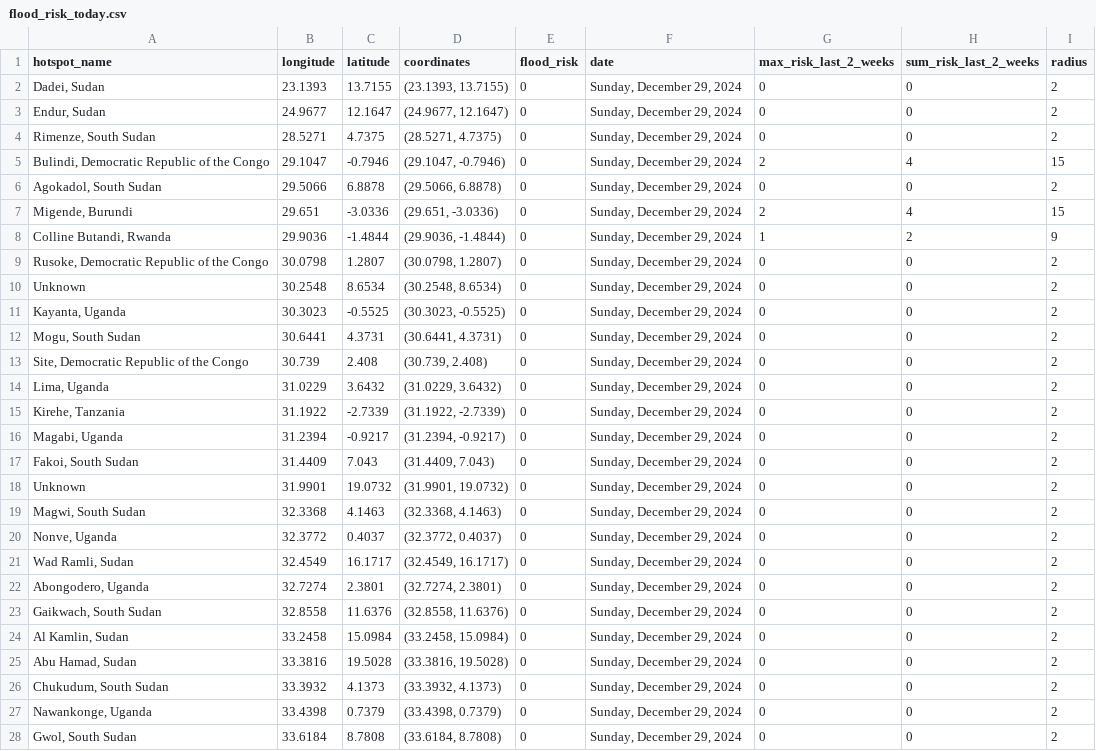
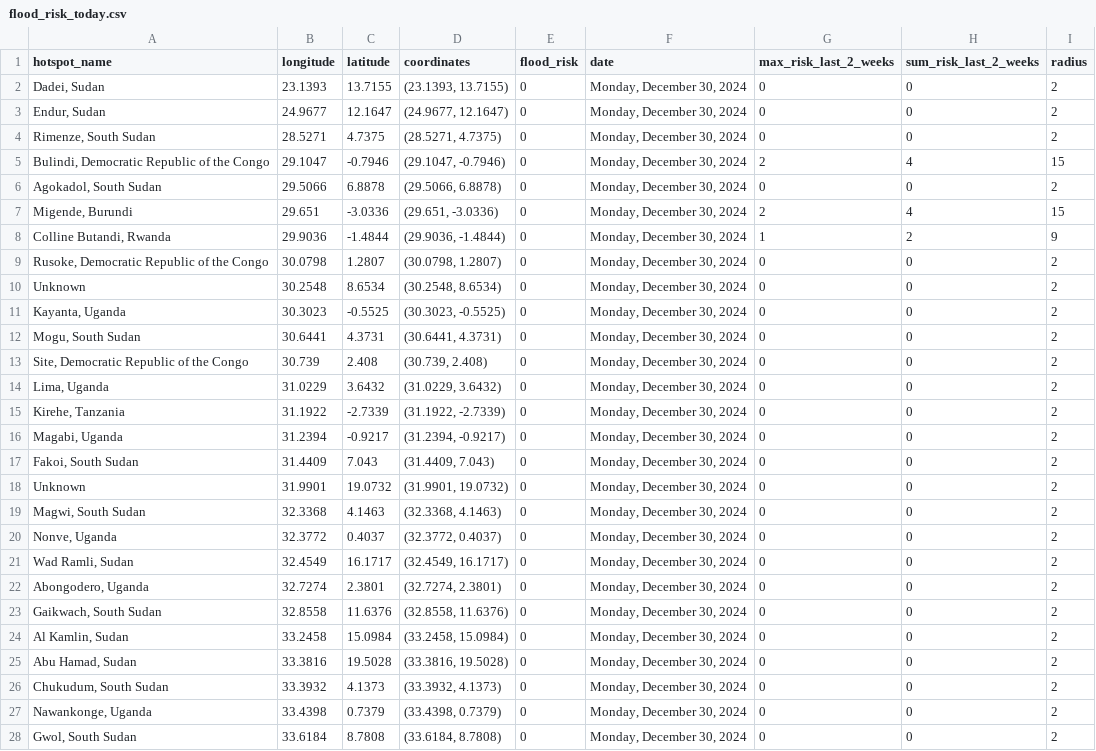
Before and after one commit to annikamcginnis/nile-basin-flood-hotspots-daily, a CSV file: flood_risk_today.csv, drawn as a sheet; only a part is shown; the diff covers the shown part only.

```diff
--- a/flood_risk_today.csv
+++ b/flood_risk_today.csv
@@ -1,28 +1,28 @@
 hotspot_name,longitude,latitude,coordinates,flood_risk,date,max_risk_last_2_weeks,sum_risk_last_2_weeks,radius
-"Dadei, Sudan",23.1393,13.7155,"(23.1393, 13.7155)",0,"Sunday, December 29, 2024",0,0,2
-"Endur, Sudan",24.9677,12.1647,"(24.9677, 12.1647)",0,"Sunday, December 29, 2024",0,0,2
-"Rimenze, South Sudan",28.5271,4.7375,"(28.5271, 4.7375)",0,"Sunday, December 29, 2024",0,0,2
-"Bulindi, Democratic Republic of the Congo",29.1047,-0.7946,"(29.1047, -0.7946)",0,"Sunday, December 29, 2024",2,4,15
-"Agokadol, South Sudan",29.5066,6.8878,"(29.5066, 6.8878)",0,"Sunday, December 29, 2024",0,0,2
-"Migende, Burundi",29.651,-3.0336,"(29.651, -3.0336)",0,"Sunday, December 29, 2024",2,4,15
-"Colline Butandi, Rwanda",29.9036,-1.4844,"(29.9036, -1.4844)",0,"Sunday, December 29, 2024",1,2,9
-"Rusoke, Democratic Republic of the Congo",30.0798,1.2807,"(30.0798, 1.2807)",0,"Sunday, December 29, 2024",0,0,2
-Unknown,30.2548,8.6534,"(30.2548, 8.6534)",0,"Sunday, December 29, 2024",0,0,2
-"Kayanta, Uganda",30.3023,-0.5525,"(30.3023, -0.5525)",0,"Sunday, December 29, 2024",0,0,2
-"Mogu, South Sudan",30.6441,4.3731,"(30.6441, 4.3731)",0,"Sunday, December 29, 2024",0,0,2
-"Site, Democratic Republic of the Congo",30.739,2.408,"(30.739, 2.408)",0,"Sunday, December 29, 2024",0,0,2
-"Lima, Uganda",31.0229,3.6432,"(31.0229, 3.6432)",0,"Sunday, December 29, 2024",0,0,2
-"Kirehe, Tanzania",31.1922,-2.7339,"(31.1922, -2.7339)",0,"Sunday, December 29, 2024",0,0,2
-"Magabi, Uganda",31.2394,-0.9217,"(31.2394, -0.9217)",0,"Sunday, December 29, 2024",0,0,2
-"Fakoi, South Sudan",31.4409,7.043,"(31.4409, 7.043)",0,"Sunday, December 29, 2024",0,0,2
-Unknown,31.9901,19.0732,"(31.9901, 19.0732)",0,"Sunday, December 29, 2024",0,0,2
-"Magwi, South Sudan",32.3368,4.1463,"(32.3368, 4.1463)",0,"Sunday, December 29, 2024",0,0,2
-"Nonve, Uganda",32.3772,0.4037,"(32.3772, 0.4037)",0,"Sunday, December 29, 2024",0,0,2
-"Wad Ramli, Sudan",32.4549,16.1717,"(32.4549, 16.1717)",0,"Sunday, December 29, 2024",0,0,2
-"Abongodero, Uganda",32.7274,2.3801,"(32.7274, 2.3801)",0,"Sunday, December 29, 2024",0,0,2
-"Gaikwach, South Sudan",32.8558,11.6376,"(32.8558, 11.6376)",0,"Sunday, December 29, 2024",0,0,2
-"Al Kamlin, Sudan",33.2458,15.0984,"(33.2458, 15.0984)",0,"Sunday, December 29, 2024",0,0,2
-"Abu Hamad, Sudan",33.3816,19.5028,"(33.3816, 19.5028)",0,"Sunday, December 29, 2024",0,0,2
-"Chukudum, South Sudan",33.3932,4.1373,"(33.3932, 4.1373)",0,"Sunday, December 29, 2024",0,0,2
-"Nawankonge, Uganda",33.4398,0.7379,"(33.4398, 0.7379)",0,"Sunday, December 29, 2024",0,0,2
-"Gwol, South Sudan",33.6184,8.7808,"(33.6184, 8.7808)",0,"Sunday, December 29, 2024",0,0,2
+"Dadei, Sudan",23.1393,13.7155,"(23.1393, 13.7155)",0,"Monday, December 30, 2024",0,0,2
+"Endur, Sudan",24.9677,12.1647,"(24.9677, 12.1647)",0,"Monday, December 30, 2024",0,0,2
+"Rimenze, South Sudan",28.5271,4.7375,"(28.5271, 4.7375)",0,"Monday, December 30, 2024",0,0,2
+"Bulindi, Democratic Republic of the Congo",29.1047,-0.7946,"(29.1047, -0.7946)",0,"Monday, December 30, 2024",2,4,15
+"Agokadol, South Sudan",29.5066,6.8878,"(29.5066, 6.8878)",0,"Monday, December 30, 2024",0,0,2
+"Migende, Burundi",29.651,-3.0336,"(29.651, -3.0336)",0,"Monday, December 30, 2024",2,4,15
+"Colline Butandi, Rwanda",29.9036,-1.4844,"(29.9036, -1.4844)",0,"Monday, December 30, 2024",1,2,9
+"Rusoke, Democratic Republic of the Congo",30.0798,1.2807,"(30.0798, 1.2807)",0,"Monday, December 30, 2024",0,0,2
+Unknown,30.2548,8.6534,"(30.2548, 8.6534)",0,"Monday, December 30, 2024",0,0,2
+"Kayanta, Uganda",30.3023,-0.5525,"(30.3023, -0.5525)",0,"Monday, December 30, 2024",0,0,2
+"Mogu, South Sudan",30.6441,4.3731,"(30.6441, 4.3731)",0,"Monday, December 30, 2024",0,0,2
+"Site, Democratic Republic of the Congo",30.739,2.408,"(30.739, 2.408)",0,"Monday, December 30, 2024",0,0,2
+"Lima, Uganda",31.0229,3.6432,"(31.0229, 3.6432)",0,"Monday, December 30, 2024",0,0,2
+"Kirehe, Tanzania",31.1922,-2.7339,"(31.1922, -2.7339)",0,"Monday, December 30, 2024",0,0,2
+"Magabi, Uganda",31.2394,-0.9217,"(31.2394, -0.9217)",0,"Monday, December 30, 2024",0,0,2
+"Fakoi, South Sudan",31.4409,7.043,"(31.4409, 7.043)",0,"Monday, December 30, 2024",0,0,2
+Unknown,31.9901,19.0732,"(31.9901, 19.0732)",0,"Monday, December 30, 2024",0,0,2
+"Magwi, South Sudan",32.3368,4.1463,"(32.3368, 4.1463)",0,"Monday, December 30, 2024",0,0,2
+"Nonve, Uganda",32.3772,0.4037,"(32.3772, 0.4037)",0,"Monday, December 30, 2024",0,0,2
+"Wad Ramli, Sudan",32.4549,16.1717,"(32.4549, 16.1717)",0,"Monday, December 30, 2024",0,0,2
+"Abongodero, Uganda",32.7274,2.3801,"(32.7274, 2.3801)",0,"Monday, December 30, 2024",0,0,2
+"Gaikwach, South Sudan",32.8558,11.6376,"(32.8558, 11.6376)",0,"Monday, December 30, 2024",0,0,2
+"Al Kamlin, Sudan",33.2458,15.0984,"(33.2458, 15.0984)",0,"Monday, December 30, 2024",0,0,2
+"Abu Hamad, Sudan",33.3816,19.5028,"(33.3816, 19.5028)",0,"Monday, December 30, 2024",0,0,2
+"Chukudum, South Sudan",33.3932,4.1373,"(33.3932, 4.1373)",0,"Monday, December 30, 2024",0,0,2
+"Nawankonge, Uganda",33.4398,0.7379,"(33.4398, 0.7379)",0,"Monday, December 30, 2024",0,0,2
+"Gwol, South Sudan",33.6184,8.7808,"(33.6184, 8.7808)",0,"Monday, December 30, 2024",0,0,2
```
Also changed, not shown: 23 edited cells elsewhere in this file, flood_risk_last_2_weeks.csv, 1 other file.
